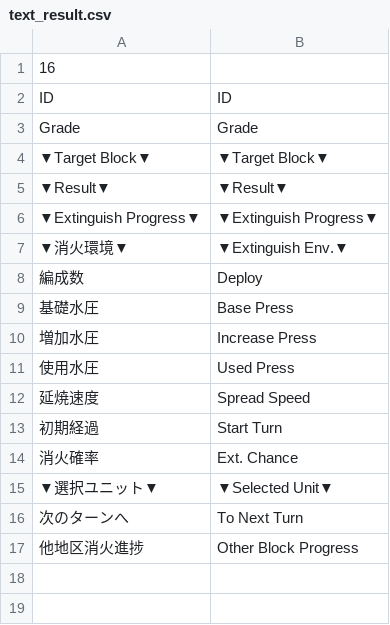
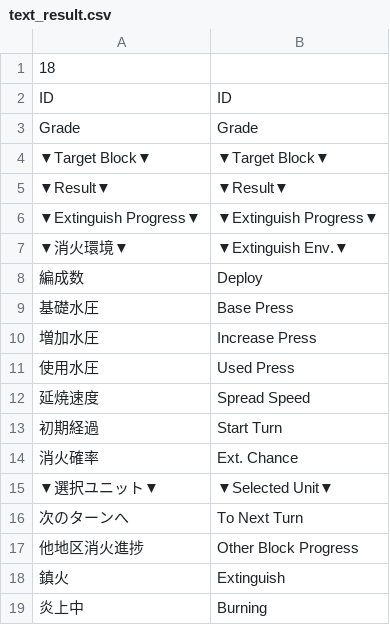
Before and after one commit to AlteNielsen/ExtinguishingContract, a CSV file: Assets/StreamingAssets/Contents/Text/Text/Files/text_result.csv, drawn as a sheet.

```diff
--- a/Assets/StreamingAssets/Contents/Text/Text/Files/text_result.csv
+++ b/Assets/StreamingAssets/Contents/Text/Text/Files/text_result.csv
@@ -1,2 +1,2 @@
-16
+18
 ID,ID
@@ -17 +17,3 @@ Grade,Grade
 他地区消火進捗,Other Block Progress
+鎮火,Extinguish
+炎上中,Burning
```
Also changed, not shown: 5 other files.
